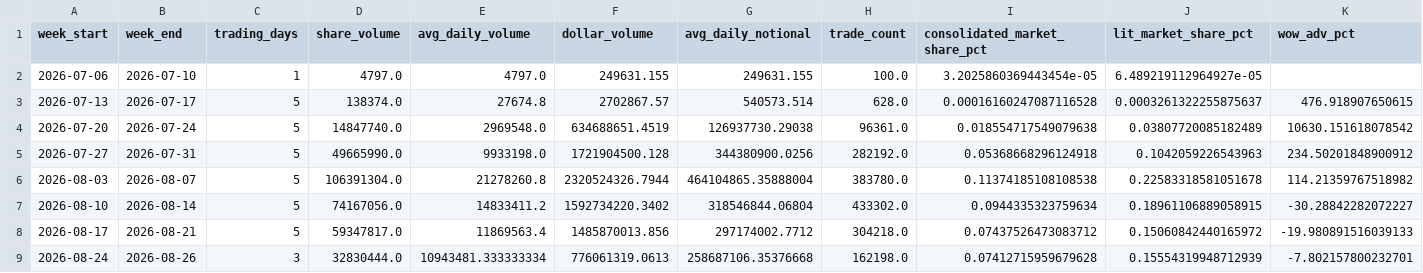
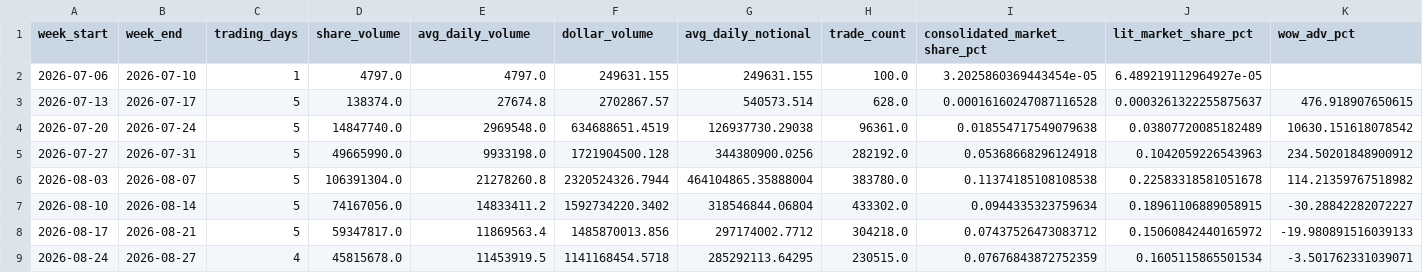
Before and after one commit to MarcusRWDTCU/TXSE-Volume-Scraper, a CSV file: data/txse_weekly.csv, drawn as a sheet; only a part is shown; the diff covers the shown part only; the diff names each change by its address in the sheet, - before the commit and + after, or states it on an @@ line.

```diff
--- a/data/txse_weekly.csv
+++ b/data/txse_weekly.csv
-B9 (week_end): 2026-08-26
+B9 (week_end): 2026-08-27
-C9 (trading_days): 3
+C9 (trading_days): 4
-D9 (share_volume): 32830444.0
+D9 (share_volume): 45815678.0
-E9 (avg_daily_volume): 10943481.333333334
+E9 (avg_daily_volume): 11453919.5
-F9 (dollar_volume): 776061319.0613
+F9 (dollar_volume): 1141168454.5718
-G9 (avg_daily_notional): 258687106.35376668
+G9 (avg_daily_notional): 285292113.64295
-H9 (trade_count): 162198.0
+H9 (trade_count): 230515.0
-I9 (consolidated_market_share_pct): 0.07412715959679628
+I9 (consolidated_market_share_pct): 0.07676843872752359
-J9 (lit_market_share_pct): 0.15554319948712939
+J9 (lit_market_share_pct): 0.1605115865501534
-K9 (wow_adv_pct): -7.802157800232701
+K9 (wow_adv_pct): -3.501762331039071
```
Also changed, not shown: 3 edited cells elsewhere in this file, data/txse_daily.csv, 6 other files.
